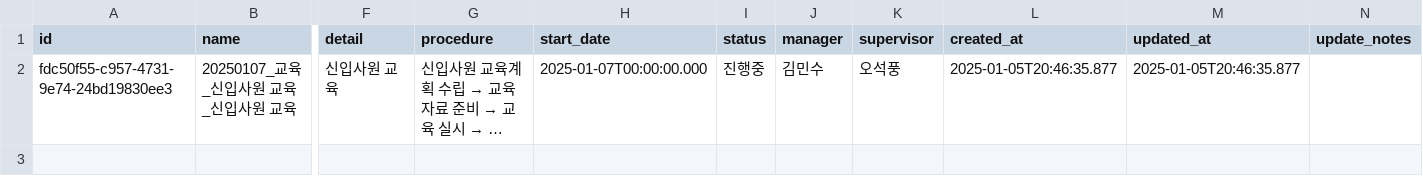
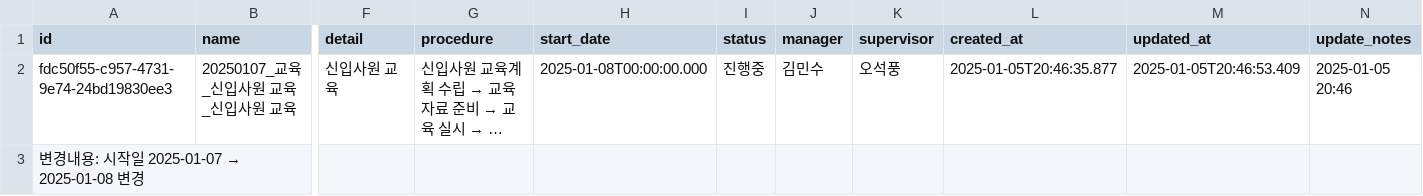
Before and after one commit to photo2story/task_master, a CSV file: assets/project_list.csv, drawn as a sheet; only a part is shown, gaps mark what is left out; long unchanged cells end in …; rows hold the shown columns only; the diff names each change by its address in the sheet, - before the commit and + after, or states it on an @@ line.

Commit message:
Update projects list

```diff
--- a/assets/project_list.csv
+++ b/assets/project_list.csv
-H2 (start_date): 2025-01-07T00:00:00.000
+H2 (start_date): 2025-01-08T00:00:00.000
-M2 (updated_at): 2025-01-05T20:46:35.877
+M2 (updated_at): 2025-01-05T20:46:53.409
-N2 (update_notes): (empty)
+N2 (update_notes): 2025-01-05 20:46
+row 3: 변경내용: 시작일 2025-01-07 → 2025-01-08 변경
```
